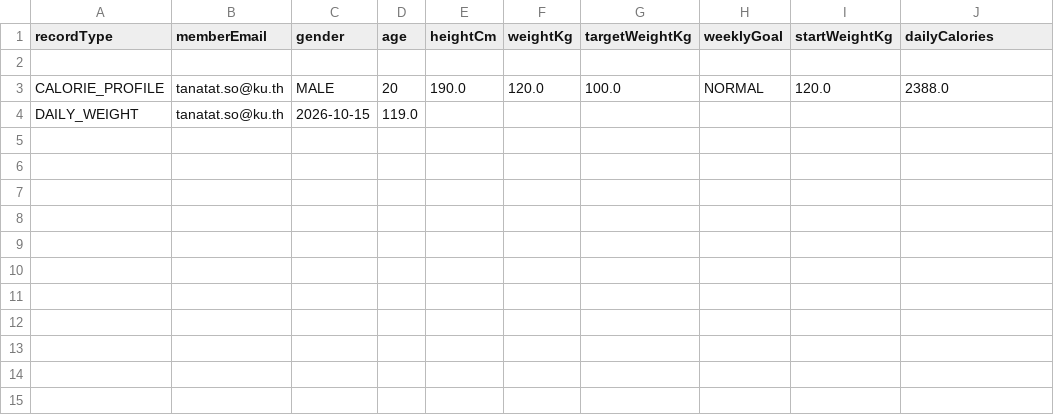
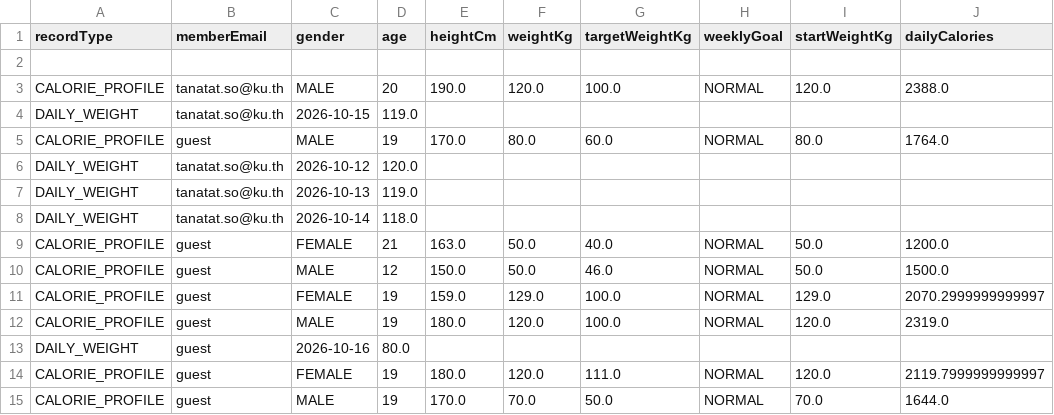
Before and after one commit to Tanatat06/HealthyCalories, a CSV file: HealthyCalories/ProjectFolders/csv/daily_logs.csv, drawn as a sheet.

```diff
--- a/HealthyCalories/ProjectFolders/csv/daily_logs.csv
+++ b/HealthyCalories/ProjectFolders/csv/daily_logs.csv
@@ -4 +4,12 @@ CALORIE_PROFILE,tanatat.so@ku.th,MALE,20,190.0,120.0,100.0,NORMAL,120.0,2388.0
 DAILY_WEIGHT,tanatat.so@ku.th,2026-10-15,119.0
+CALORIE_PROFILE,guest,MALE,19,170.0,80.0,60.0,NORMAL,80.0,1764.0
+DAILY_WEIGHT,tanatat.so@ku.th,2026-10-12,120.0
+DAILY_WEIGHT,tanatat.so@ku.th,2026-10-13,119.0
+DAILY_WEIGHT,tanatat.so@ku.th,2026-10-14,118.0
+CALORIE_PROFILE,guest,FEMALE,21,163.0,50.0,40.0,NORMAL,50.0,1200.0
+CALORIE_PROFILE,guest,MALE,12,150.0,50.0,46.0,NORMAL,50.0,1500.0
+CALORIE_PROFILE,guest,FEMALE,19,159.0,129.0,100.0,NORMAL,129.0,2070.2999999999997
+CALORIE_PROFILE,guest,MALE,19,180.0,120.0,100.0,NORMAL,120.0,2319.0
+DAILY_WEIGHT,guest,2026-10-16,80.0
+CALORIE_PROFILE,guest,FEMALE,19,180.0,120.0,111.0,NORMAL,120.0,2119.7999999999997
+CALORIE_PROFILE,guest,MALE,19,170.0,70.0,50.0,NORMAL,70.0,1644.0
```
Also changed, not shown: HealthyCalories/ProjectFolders/csv/food_logs.csv, HealthyCalories/ProjectFolders/csv/pending_food.csv, 2 other files.
